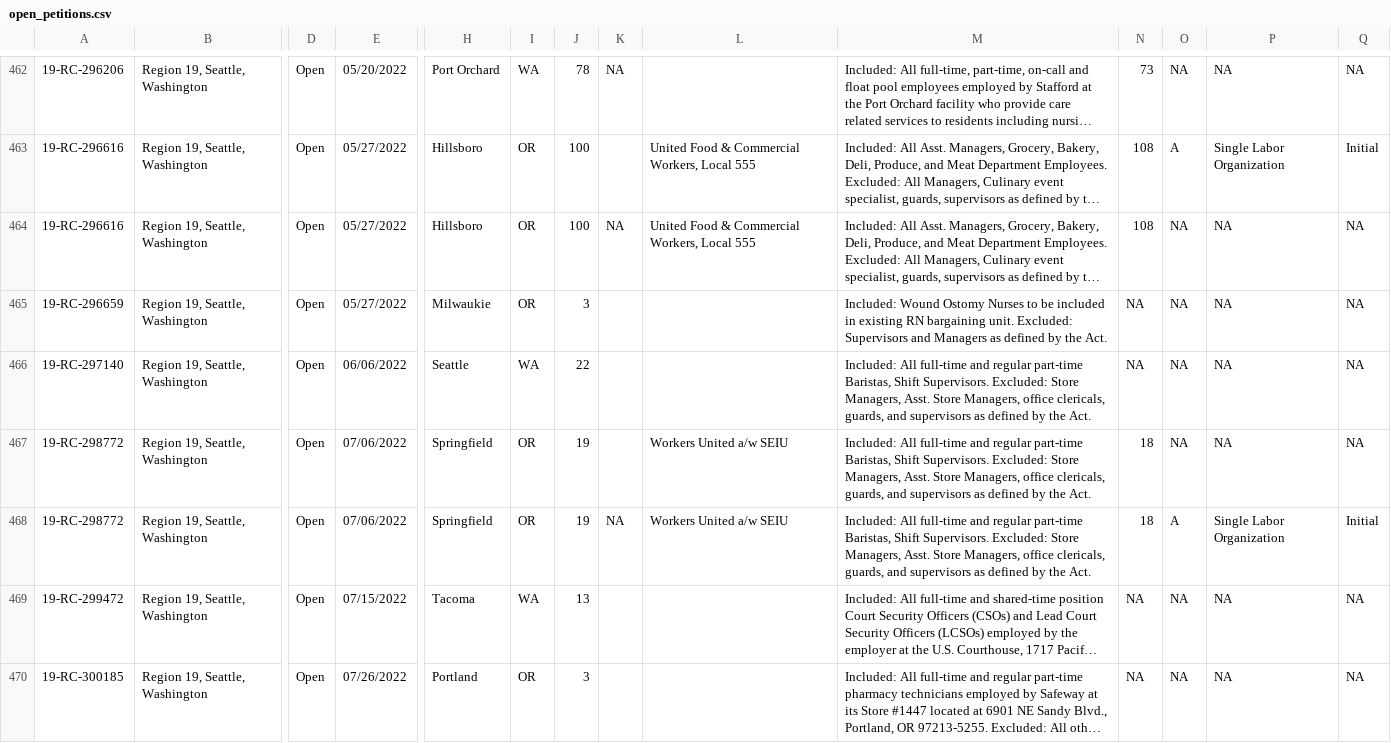
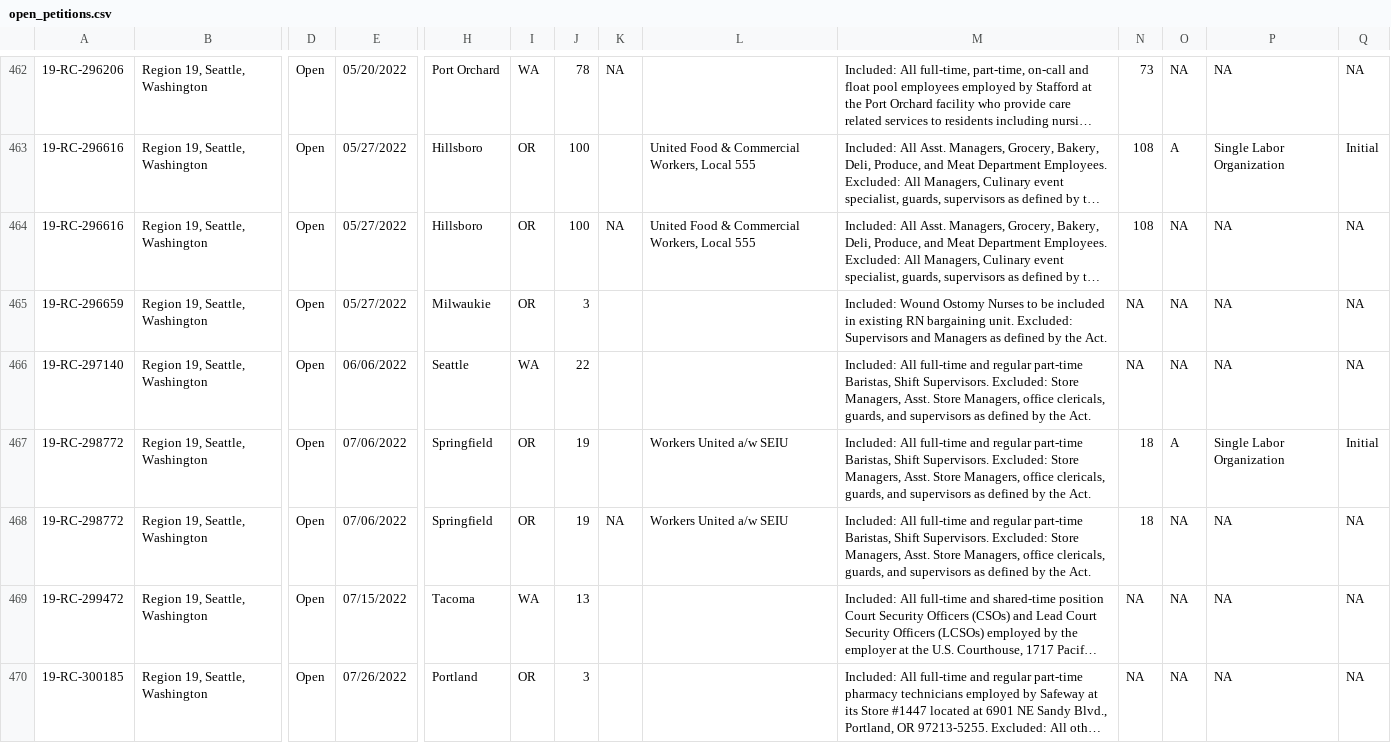
Before and after one commit to reuning/unionwebsite, a CSV file: gen/data/open_petitions.csv, drawn as a sheet; only a part is shown, gaps mark what is left out; long unchanged cells end in …; removed rows and columns are numbered as before the commit, all else as after; rows hold the shown columns only; the diff covers the shown part only; the diff names each change by its address in the sheet, - before the commit and + after, or states it on an @@ line.

Commit message:
Updated data

```diff
--- a/gen/data/open_petitions.csv
+++ b/gen/data/open_petitions.csv
+row 467: 19-RC-298772 | Region 19, Seattle, Washington | Open | 07/06/2022 | Springfield | OR | 19 |  | Workers United a/w SEIU | Included: All full-time and regular part-time Baristas, Shift Supervisors. Excluded: Store Managers, Asst. Store Managers, office clericals, guards, and supervisors as defined by the Act. | 18 | A | Single Labor Organization | Initial
-K468: (empty)
+K468: NA
-row 468: 19-RC-298772 | Region 19, Seattle, Washington | Open | 07/06/2022 | Springfield | OR | 19 | NA | Workers United a/w SEIU | Included: All full-time and regular part-time Baristas, Shift Supervisors. Excluded: Store Managers, Asst. Store Managers, office clericals, guards, and supervisors as defined by the Act. | 18 | A | Single Labor Organization | Initial
```
Also changed, not shown: 29 edited cells elsewhere in this file.
